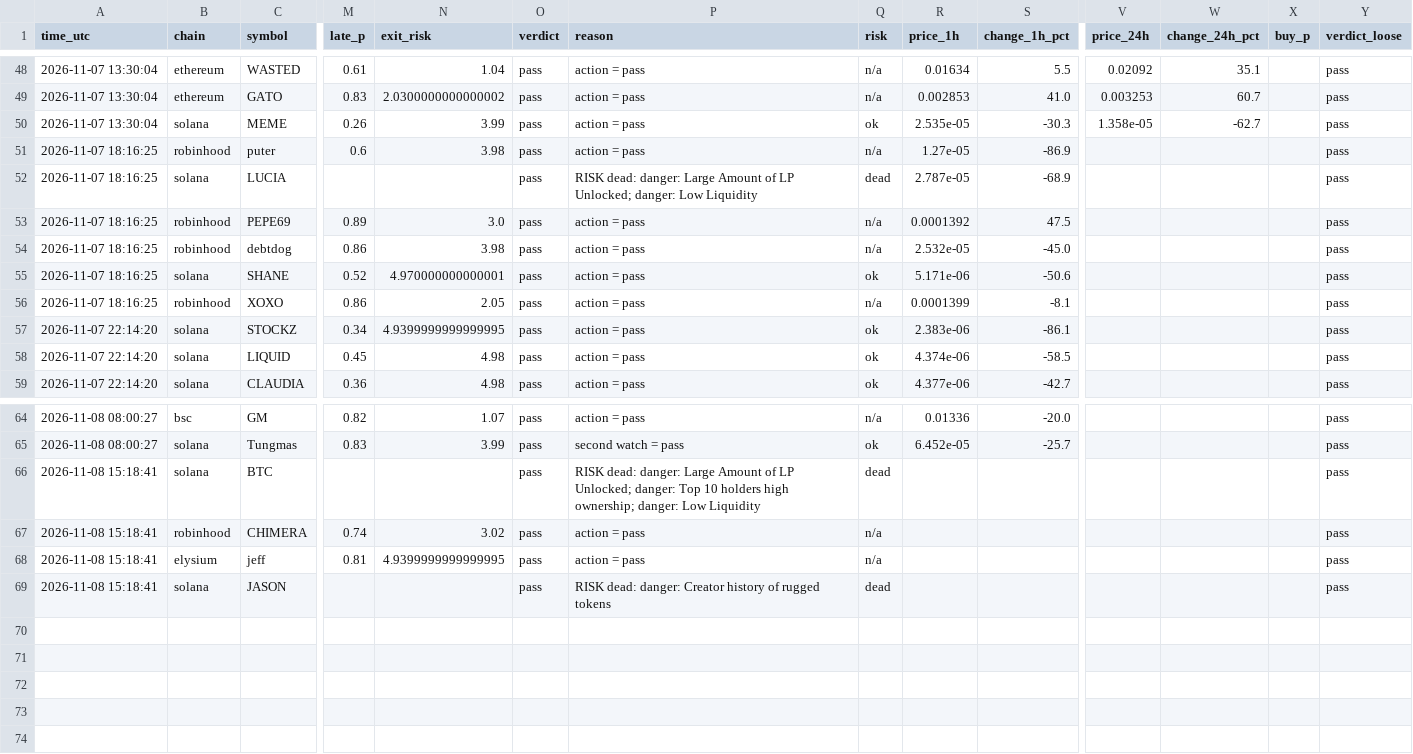
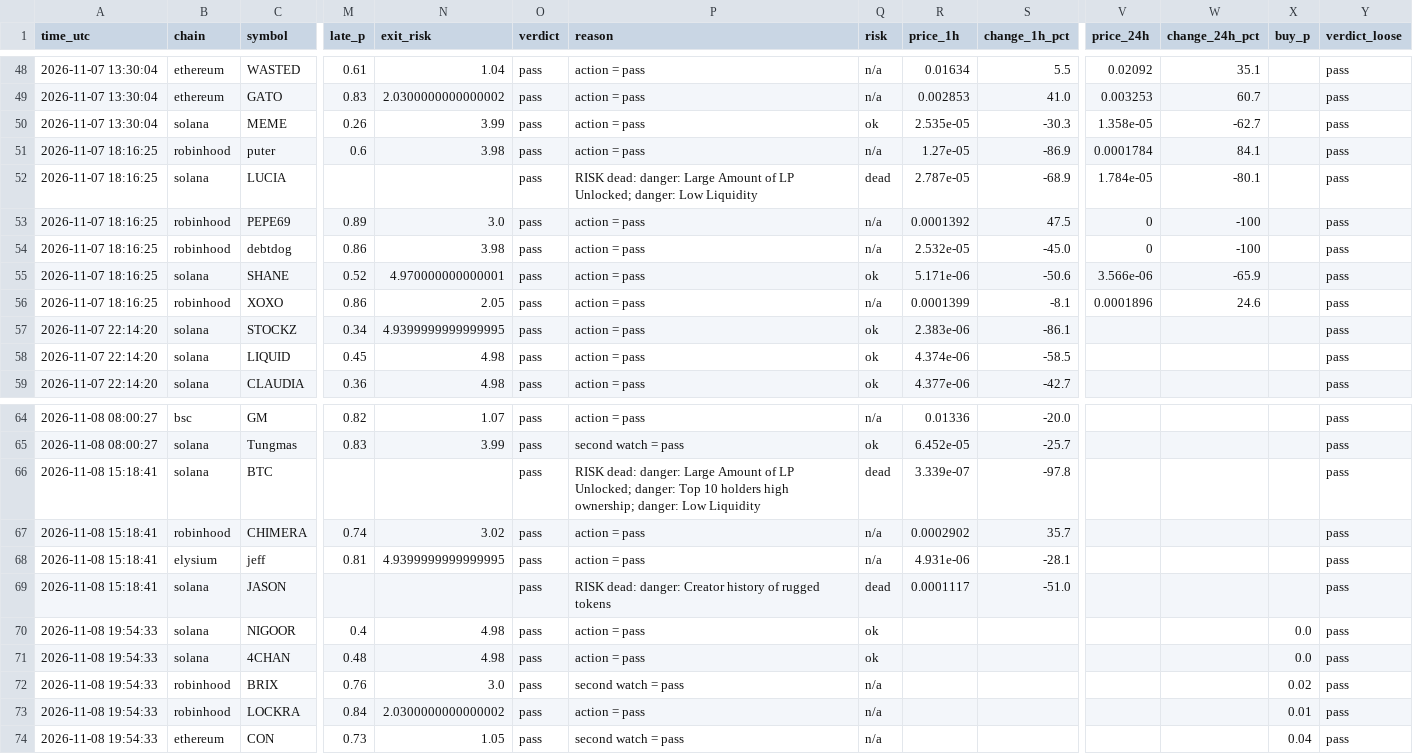
Before and after one commit to Milklosz/jev-test, a CSV file: verdicts.csv, drawn as a sheet; only a part is shown, gaps mark what is left out; rows hold the shown columns only; the diff names each change by its address in the sheet, - before the commit and + after, or states it on an @@ line.

```diff
--- a/verdicts.csv
+++ b/verdicts.csv
-V51 (price_24h): (empty)
+V51 (price_24h): 0.0001784
-W51 (change_24h_pct): (empty)
+W51 (change_24h_pct): 84.1
-V52 (price_24h): (empty)
+V52 (price_24h): 1.784e-05
-W52 (change_24h_pct): (empty)
+W52 (change_24h_pct): -80.1
-V53:V54 (price_24h): (empty)
+V53:V54 (price_24h): 0
-W53:W54 (change_24h_pct): (empty)
+W53:W54 (change_24h_pct): -100
-V55 (price_24h): (empty)
+V55 (price_24h): 3.566e-06
-W55 (change_24h_pct): (empty)
+W55 (change_24h_pct): -65.9
-V56 (price_24h): (empty)
+V56 (price_24h): 0.0001896
-W56 (change_24h_pct): (empty)
+W56 (change_24h_pct): 24.6
-R66 (price_1h): (empty)
+R66 (price_1h): 3.339e-07
-S66 (change_1h_pct): (empty)
+S66 (change_1h_pct): -97.8
-R67 (price_1h): (empty)
+R67 (price_1h): 0.0002902
-S67 (change_1h_pct): (empty)
+S67 (change_1h_pct): 35.7
-R68 (price_1h): (empty)
+R68 (price_1h): 4.931e-06
-S68 (change_1h_pct): (empty)
+S68 (change_1h_pct): -28.1
-R69 (price_1h): (empty)
+R69 (price_1h): 0.0001117
-S69 (change_1h_pct): (empty)
+S69 (change_1h_pct): -51.0
+row 70: 2026-11-08 19:54:33 | solana | NIGOOR | 0.4 | 4.98 | pass | action = pass | ok |  |  |  |  | 0.0 | pass
+row 71: 2026-11-08 19:54:33 | solana | 4CHAN | 0.48 | 4.98 | pass | action = pass | ok |  |  |  |  | 0.0 | pass
+row 72: 2026-11-08 19:54:33 | robinhood | BRIX | 0.76 | 3.0 | pass | second watch = pass | n/a |  |  |  |  | 0.02 | pass
+row 73: 2026-11-08 19:54:33 | robinhood | LOCKRA | 0.84 | 2.0300000000000002 | pass | action = pass | n/a |  |  |  |  | 0.01 | pass
+row 74: 2026-11-08 19:54:33 | ethereum | CON | 0.73 | 1.05 | pass | second watch = pass | n/a |  |  |  |  | 0.04 | pass
```
Also changed, not shown: 1 other file.
